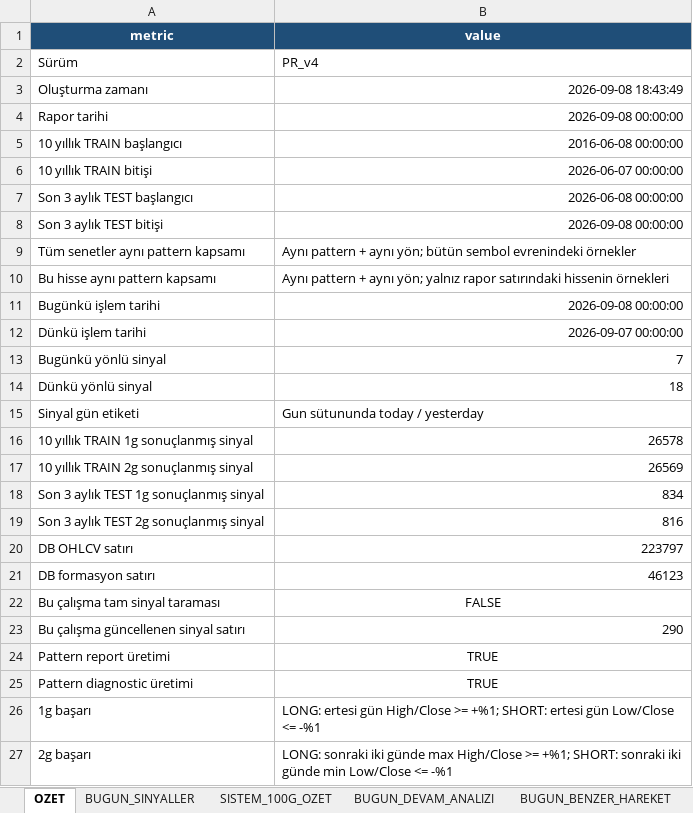
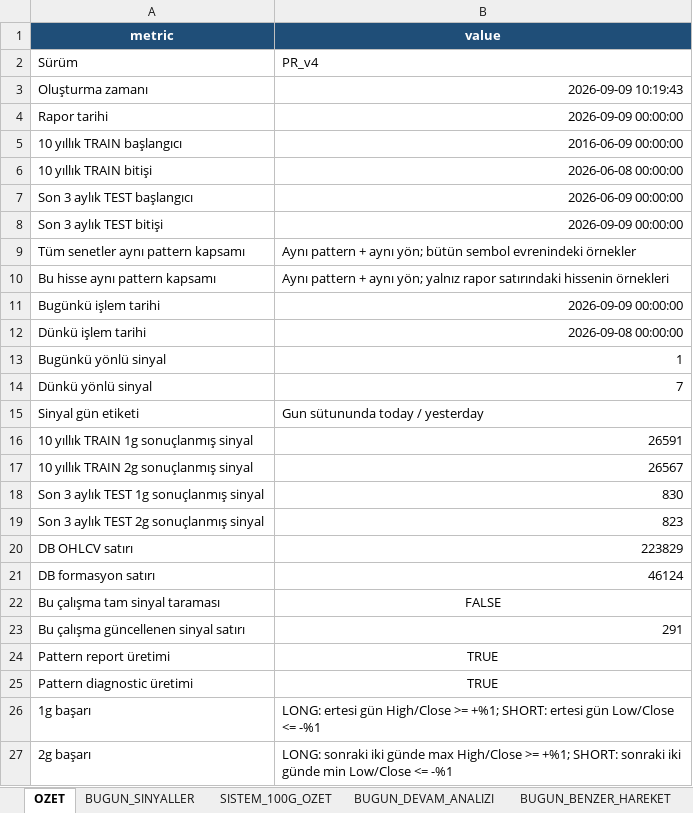
Before and after one commit to serkanche/portfoy, an Excel workbook: CNDL_tr.xlsx, sheet OZET, drawn as a sheet; only a part is shown; values as stored, in another font and other column widths than the file's, no borders; the diff names each change by its address in the sheet, - before the commit and + after, or states it on an @@ line.

```diff
--- a/CNDL_tr.xlsx (sheet OZET)
+++ b/CNDL_tr.xlsx (sheet OZET)
-B3 (value): 2026-09-08 18:43:49
+B3 (value): 2026-09-09 10:19:43
-B4 (value): 2026-09-08 00:00:00
+B4 (value): 2026-09-09 00:00:00
-B5 (value): 2016-06-08 00:00:00
+B5 (value): 2016-06-09 00:00:00
-B6 (value): 2026-06-07 00:00:00
+B6 (value): 2026-06-08 00:00:00
-B7 (value): 2026-06-08 00:00:00
+B7 (value): 2026-06-09 00:00:00
-B8 (value): 2026-09-08 00:00:00
+B8 (value): 2026-09-09 00:00:00
-B11 (value): 2026-09-08 00:00:00
+B11 (value): 2026-09-09 00:00:00
-B12 (value): 2026-09-07 00:00:00
+B12 (value): 2026-09-08 00:00:00
-B13 (value): 7
+B13 (value): 1
-B14 (value): 18
+B14 (value): 7
-B16 (value): 26578
+B16 (value): 26591
-B17 (value): 26569
+B17 (value): 26567
-B18 (value): 834
+B18 (value): 830
-B19 (value): 816
+B19 (value): 823
-B20 (value): 223797
+B20 (value): 223829
-B21 (value): 46123
+B21 (value): 46124
-B23 (value): 290
+B23 (value): 291
```
Also changed, not shown: sheet BUGUN_BENZER_HAREKET, sheet BUGUN_DEVAM_ANALIZI, sheet BUGUN_SINYALLER, sheet SISTEM_100G_OZET.
